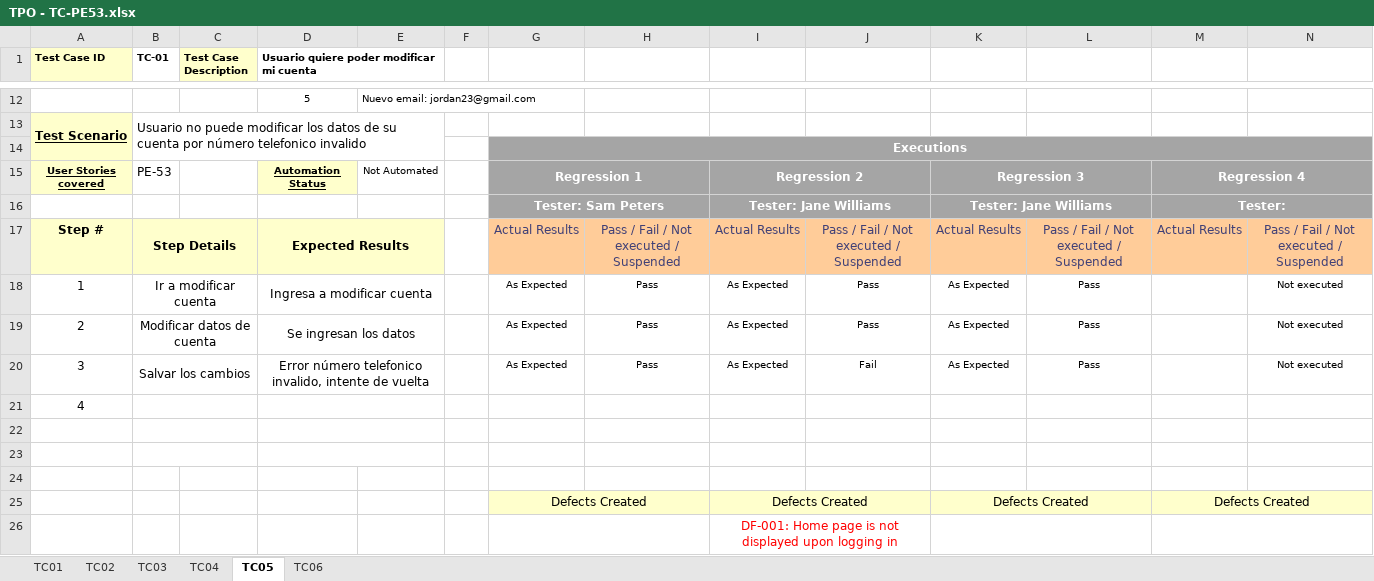
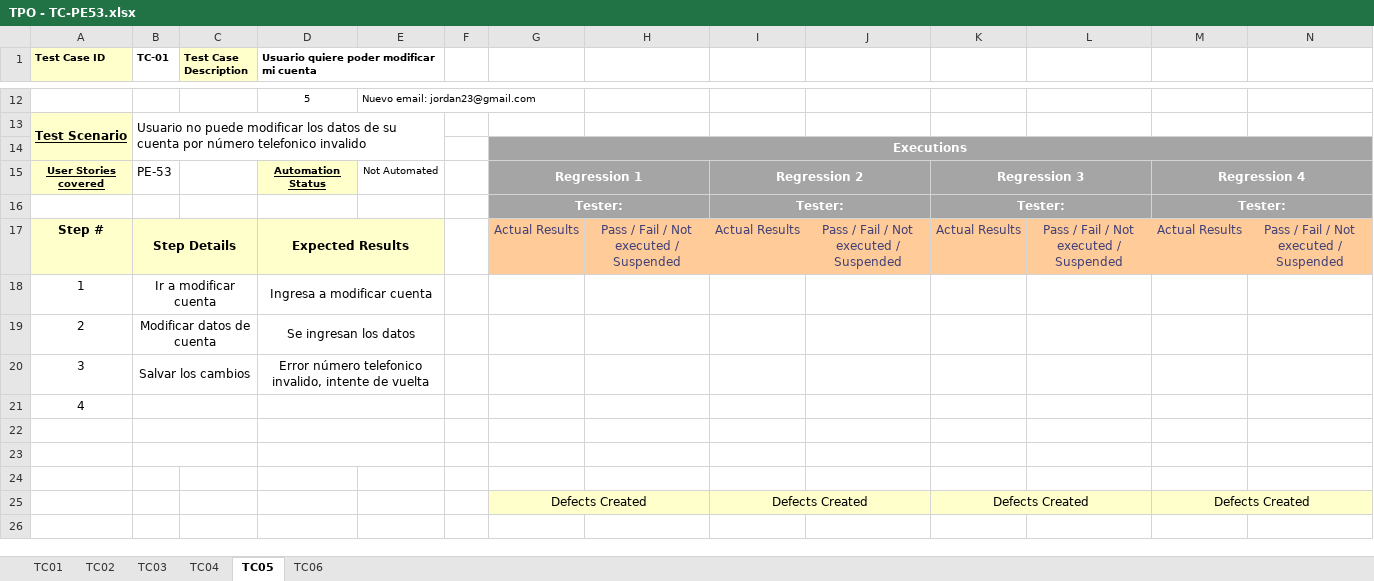
Before and after one commit to javierfonde/TestingAplicaciones-SFW-TPO, an Excel workbook: TPO - TC-PE53.xlsx, sheet TC05, drawn as a sheet; only a part is shown, gaps mark what is left out; values as stored, in another font and other column widths than the file's, no borders; removed rows and columns are numbered as before the commit, all else as after; the diff names each change by its address in the sheet, - before the commit and + after, or states it on an @@ line.

```diff
--- a/TPO - TC-PE53.xlsx (sheet TC05)
+++ b/TPO - TC-PE53.xlsx (sheet TC05)
-row 16:  |  |  |  |  |  | Tester: Sam Peters |  | Tester: Jane Williams |  | Tester: Jane Williams |  | Tester:
+row 16:  |  |  |  |  |  | Tester: |  | Tester: |  | Tester: |  | Tester:
-G18:G20: As Expected
+G18:G20: (empty)
-H18:H20: Pass
+H18:H20: (empty)
-I18:I20: As Expected
+I18:I20: (empty)
-J18:J19: Pass
+J18:J19: (empty)
-K18:K20: As Expected
+K18:K20: (empty)
-L18:L20: Pass
+L18:L20: (empty)
-N18:N20: Not executed
+N18:N20: (empty)
-J20: Fail
+J20: (empty)
-row 26:  |  |  |  |  |  |  |  | DF-001: Home page is not displayed upon logging in
```
Also changed, not shown: sheet TC04, sheet TC06, sheet TC02, sheet TC01, TPO - TC- PE16.xlsx, TPO - TC-PE-54.xlsx, 1 other file.
